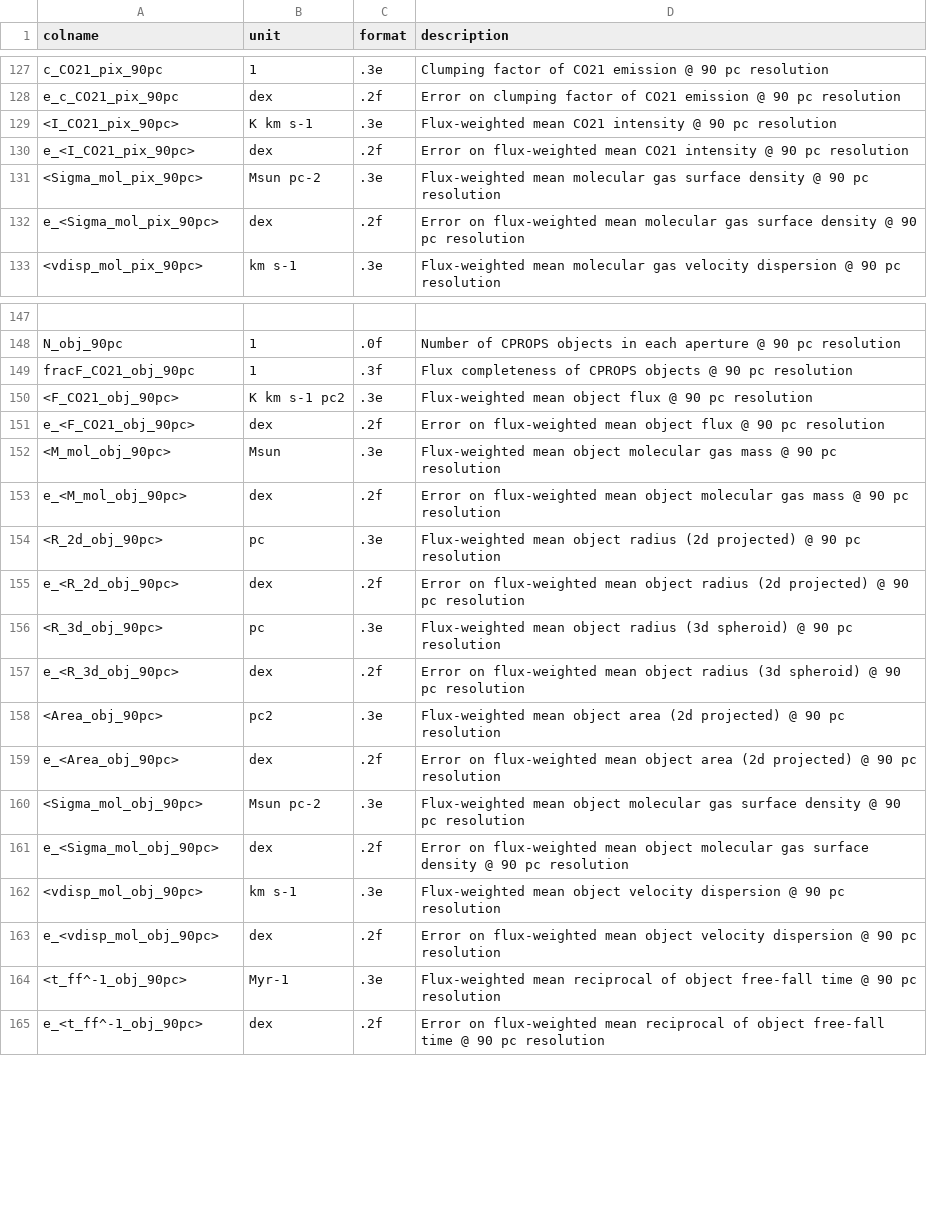
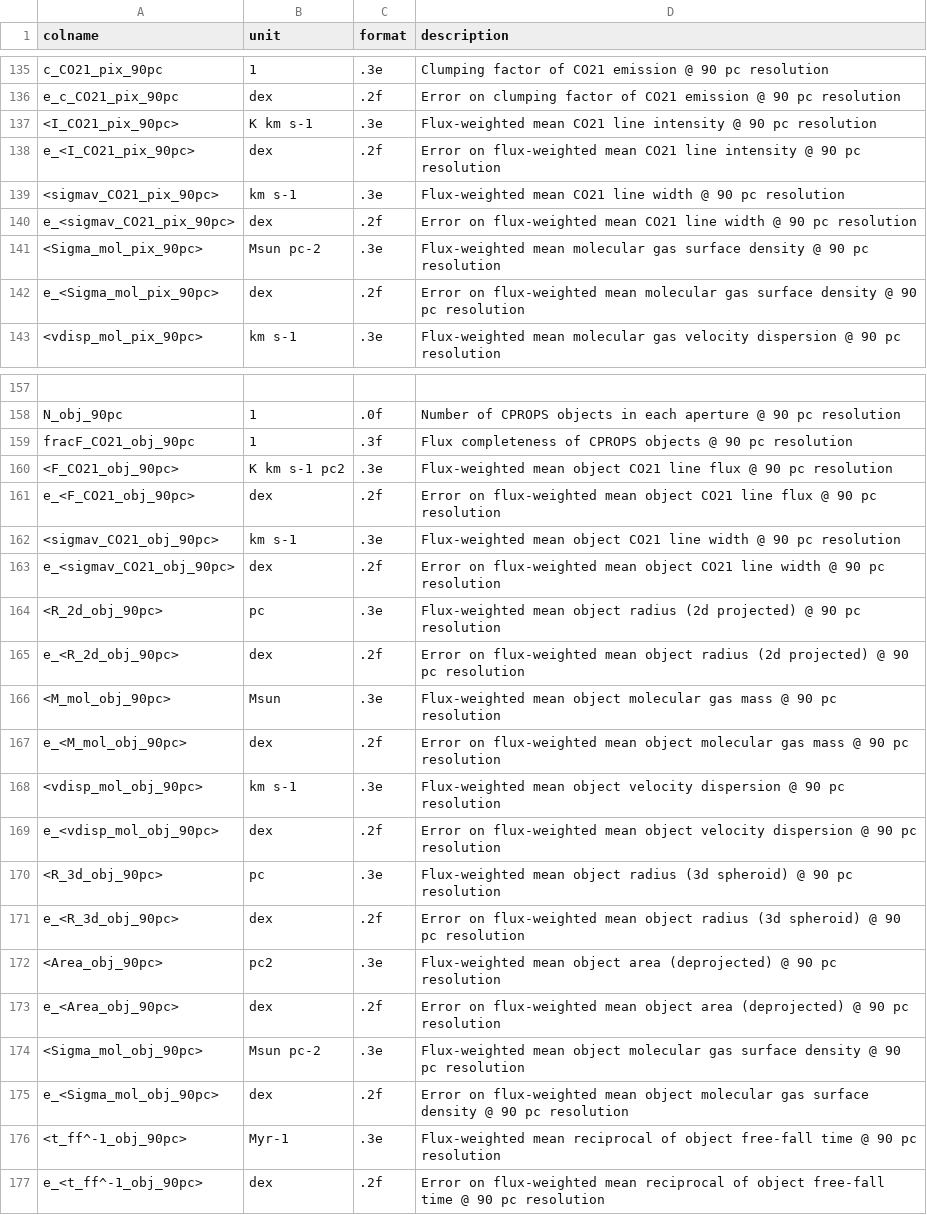
Before and after one commit to PhangsTeam/MegaTable, a CSV file: pipelines/format_phangsalma.csv, drawn as a sheet; only a part is shown, gaps mark what is left out; the diff covers the shown part only.

```diff
--- a/pipelines/format_phangsalma.csv
+++ b/pipelines/format_phangsalma.csv
@@ -128,4 +136,6 @@
 "e_c_CO21_pix_90pc","dex",".2f","Error on clumping factor of CO21 emission @ 90 pc resolution"
-"<I_CO21_pix_90pc>","K km s-1",".3e","Flux-weighted mean CO21 intensity @ 90 pc resolution"
-"e_<I_CO21_pix_90pc>","dex",".2f","Error on flux-weighted mean CO21 intensity @ 90 pc resolution"
+"<I_CO21_pix_90pc>","K km s-1",".3e","Flux-weighted mean CO21 line intensity @ 90 pc resolution"
+"e_<I_CO21_pix_90pc>","dex",".2f","Error on flux-weighted mean CO21 line intensity @ 90 pc resolution"
+"<sigmav_CO21_pix_90pc>","km s-1",".3e","Flux-weighted mean CO21 line width @ 90 pc resolution"
+"e_<sigmav_CO21_pix_90pc>","dex",".2f","Error on flux-weighted mean CO21 line width @ 90 pc resolution"
 "<Sigma_mol_pix_90pc>","Msun pc-2",".3e","Flux-weighted mean molecular gas surface density @ 90 pc resolution"
@@ -149,16 +159,18 @@
 "fracF_CO21_obj_90pc","1",".3f","Flux completeness of CPROPS objects @ 90 pc resolution"
-"<F_CO21_obj_90pc>","K km s-1 pc2",".3e","Flux-weighted mean object flux @ 90 pc resolution"
-"e_<F_CO21_obj_90pc>","dex",".2f","Error on flux-weighted mean object flux @ 90 pc resolution"
+"<F_CO21_obj_90pc>","K km s-1 pc2",".3e","Flux-weighted mean object CO21 line flux @ 90 pc resolution"
+"e_<F_CO21_obj_90pc>","dex",".2f","Error on flux-weighted mean object CO21 line flux @ 90 pc resolution"
+"<sigmav_CO21_obj_90pc>","km s-1",".3e","Flux-weighted mean object CO21 line width @ 90 pc resolution"
+"e_<sigmav_CO21_obj_90pc>","dex",".2f","Error on flux-weighted mean object CO21 line width @ 90 pc resolution"
+"<R_2d_obj_90pc>","pc",".3e","Flux-weighted mean object radius (2d projected) @ 90 pc resolution"
+"e_<R_2d_obj_90pc>","dex",".2f","Error on flux-weighted mean object radius (2d projected) @ 90 pc resolution"
 "<M_mol_obj_90pc>","Msun",".3e","Flux-weighted mean object molecular gas mass @ 90 pc resolution"
 "e_<M_mol_obj_90pc>","dex",".2f","Error on flux-weighted mean object molecular gas mass @ 90 pc resolution"
-"<R_2d_obj_90pc>","pc",".3e","Flux-weighted mean object radius (2d projected) @ 90 pc resolution"
-"e_<R_2d_obj_90pc>","dex",".2f","Error on flux-weighted mean object radius (2d projected) @ 90 pc resolution"
+"<vdisp_mol_obj_90pc>","km s-1",".3e","Flux-weighted mean object velocity dispersion @ 90 pc resolution"
+"e_<vdisp_mol_obj_90pc>","dex",".2f","Error on flux-weighted mean object velocity dispersion @ 90 pc resolution"
 "<R_3d_obj_90pc>","pc",".3e","Flux-weighted mean object radius (3d spheroid) @ 90 pc resolution"
 "e_<R_3d_obj_90pc>","dex",".2f","Error on flux-weighted mean object radius (3d spheroid) @ 90 pc resolution"
-"<Area_obj_90pc>","pc2",".3e","Flux-weighted mean object area (2d projected) @ 90 pc resolution"
-"e_<Area_obj_90pc>","dex",".2f","Error on flux-weighted mean object area (2d projected) @ 90 pc resolution"
+"<Area_obj_90pc>","pc2",".3e","Flux-weighted mean object area (deprojected) @ 90 pc resolution"
+"e_<Area_obj_90pc>","dex",".2f","Error on flux-weighted mean object area (deprojected) @ 90 pc resolution"
 "<Sigma_mol_obj_90pc>","Msun pc-2",".3e","Flux-weighted mean object molecular gas surface density @ 90 pc resolution"
 "e_<Sigma_mol_obj_90pc>","dex",".2f","Error on flux-weighted mean object molecular gas surface density @ 90 pc resolution"
-"<vdisp_mol_obj_90pc>","km s-1",".3e","Flux-weighted mean object velocity dispersion @ 90 pc resolution"
-"e_<vdisp_mol_obj_90pc>","dex",".2f","Error on flux-weighted mean object velocity dispersion @ 90 pc resolution"
 "<t_ff^-1_obj_90pc>","Myr-1",".3e","Flux-weighted mean reciprocal of object free-fall time @ 90 pc resolution"
```
Also changed, not shown: 16 added rows, 16 moved rows and 24 edited cells elsewhere in this file, 1 other file.
